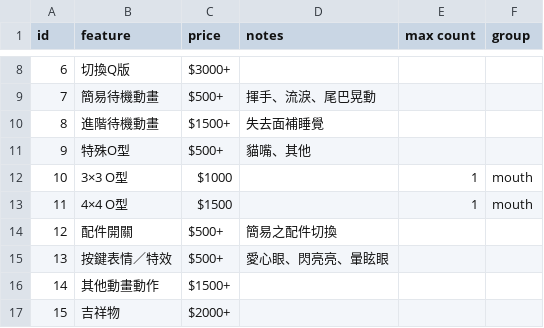
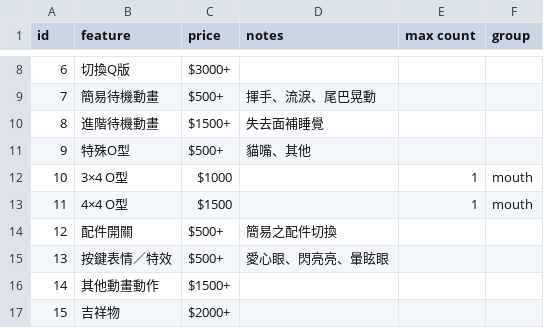
Before and after one commit to kuronikanoir/una-rigging-calculator-dist, a CSV file: rigging_features_tc.csv, drawn as a sheet; only a part is shown, gaps mark what is left out.

Commit message:
Update rigging_features_tc.csv

```diff
--- a/rigging_features_tc.csv
+++ b/rigging_features_tc.csv
@@ -11,3 +11,3 @@ id,feature,price,notes,max count,group
 9,特殊O型,$500+,貓嘴、其他,,
-10,3×3 O型,$1000,,1,mouth
+10,3×4 O型,$1000,,1,mouth
 11,4×4 O型,$1500,,1,mouth
```
